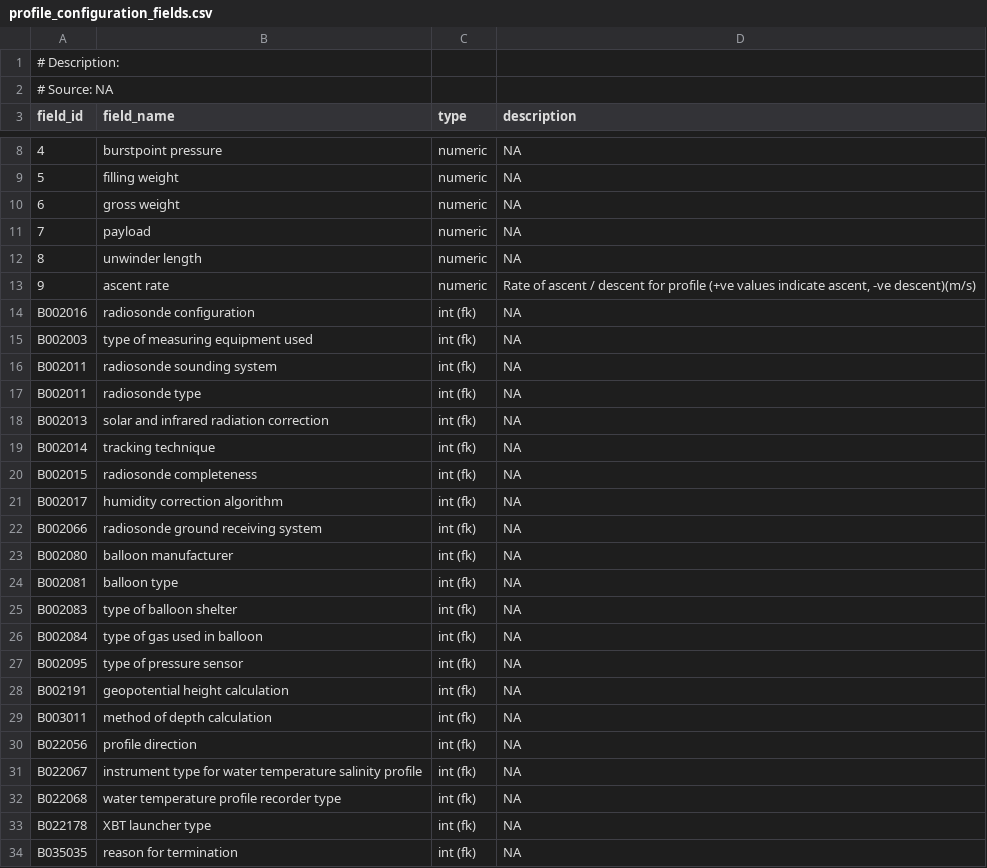
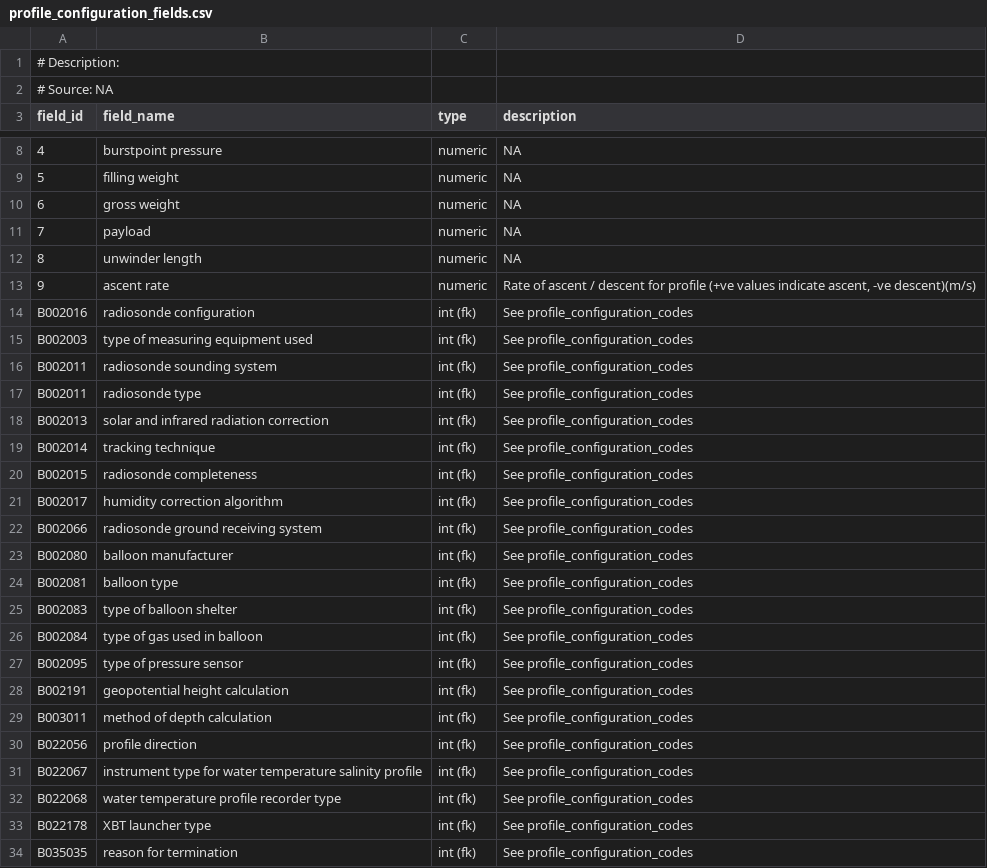
Before and after one commit to glamod/common_data_model, a CSV file: tables/profile_configuration_fields.csv, drawn as a sheet; only a part is shown, gaps mark what is left out; the diff covers the shown part only.

Commit message:
missing tables added.

```diff
--- a/tables/profile_configuration_fields.csv
+++ b/tables/profile_configuration_fields.csv
@@ -13,22 +13,22 @@ field_id	field_name	type	description
 9	ascent rate	numeric	Rate of ascent / descent for profile (+ve values indicate ascent, -ve descent)(m/s)
-B002016	radiosonde configuration	int (fk)	NA
-B002003	type of measuring equipment used	int (fk)	NA
-B002011	radiosonde sounding system	int (fk)	NA
-B002011	radiosonde type	int (fk)	NA
-B002013	solar and infrared radiation correction	int (fk)	NA
-B002014	tracking technique 	int (fk)	NA
-B002015	radiosonde completeness	int (fk)	NA
-B002017	humidity correction algorithm	int (fk)	NA
-B002066	radiosonde ground receiving system	int (fk)	NA
-B002080	balloon manufacturer	int (fk)	NA
-B002081	balloon type	int (fk)	NA
-B002083	type of balloon shelter	int (fk)	NA
-B002084	type of gas used in balloon	int (fk)	NA
-B002095	type of pressure sensor	int (fk)	NA
-B002191	geopotential height calculation	int (fk)	NA
-B003011	method of depth calculation	int (fk)	NA
-B022056	profile direction	int (fk)	NA
-B022067	instrument type for water temperature salinity profile	int (fk)	NA
-B022068	water temperature profile recorder type	int (fk)	NA
-B022178	XBT launcher type	int (fk)	NA
-B035035	reason for termination	int (fk)	NA
+B002016	radiosonde configuration	int (fk)	See profile_configuration_codes
+B002003	type of measuring equipment used	int (fk)	See profile_configuration_codes
+B002011	radiosonde sounding system	int (fk)	See profile_configuration_codes
+B002011	radiosonde type	int (fk)	See profile_configuration_codes
+B002013	solar and infrared radiation correction	int (fk)	See profile_configuration_codes
+B002014	tracking technique 	int (fk)	See profile_configuration_codes
+B002015	radiosonde completeness	int (fk)	See profile_configuration_codes
+B002017	humidity correction algorithm	int (fk)	See profile_configuration_codes
+B002066	radiosonde ground receiving system	int (fk)	See profile_configuration_codes
+B002080	balloon manufacturer	int (fk)	See profile_configuration_codes
+B002081	balloon type	int (fk)	See profile_configuration_codes
+B002083	type of balloon shelter	int (fk)	See profile_configuration_codes
+B002084	type of gas used in balloon	int (fk)	See profile_configuration_codes
+B002095	type of pressure sensor	int (fk)	See profile_configuration_codes
+B002191	geopotential height calculation	int (fk)	See profile_configuration_codes
+B003011	method of depth calculation	int (fk)	See profile_configuration_codes
+B022056	profile direction	int (fk)	See profile_configuration_codes
+B022067	instrument type for water temperature salinity profile	int (fk)	See profile_configuration_codes
+B022068	water temperature profile recorder type	int (fk)	See profile_configuration_codes
+B022178	XBT launcher type	int (fk)	See profile_configuration_codes
+B035035	reason for termination	int (fk)	See profile_configuration_codes
```
Also changed, not shown: 2 edited cells elsewhere in this file, tables/observations_table.csv, tables/profile_configuration_codes.csv, 21 other files.
